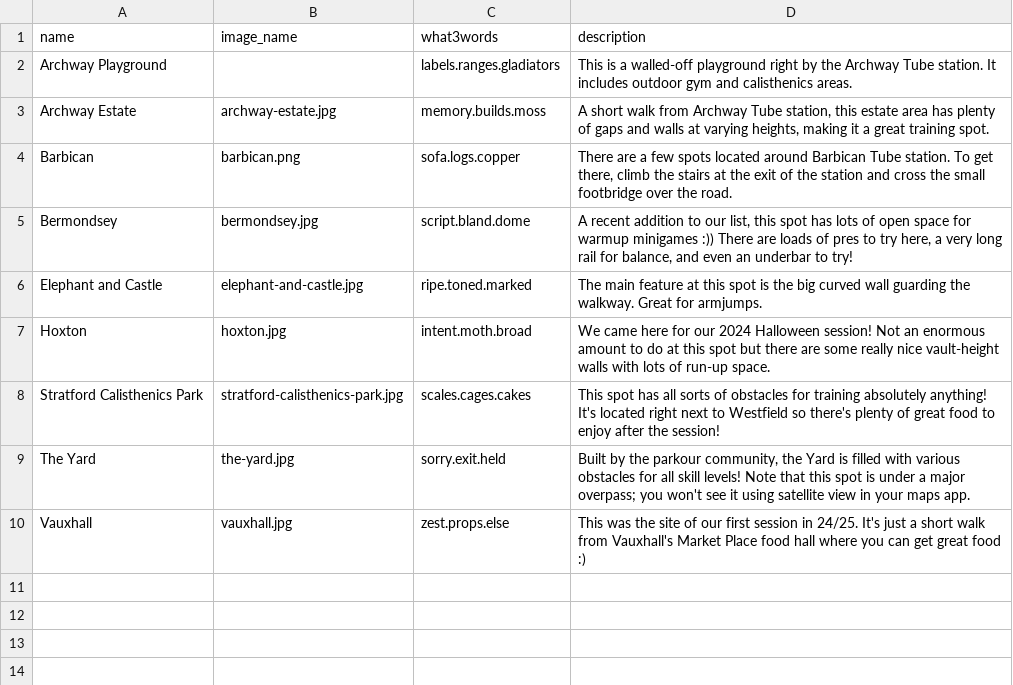
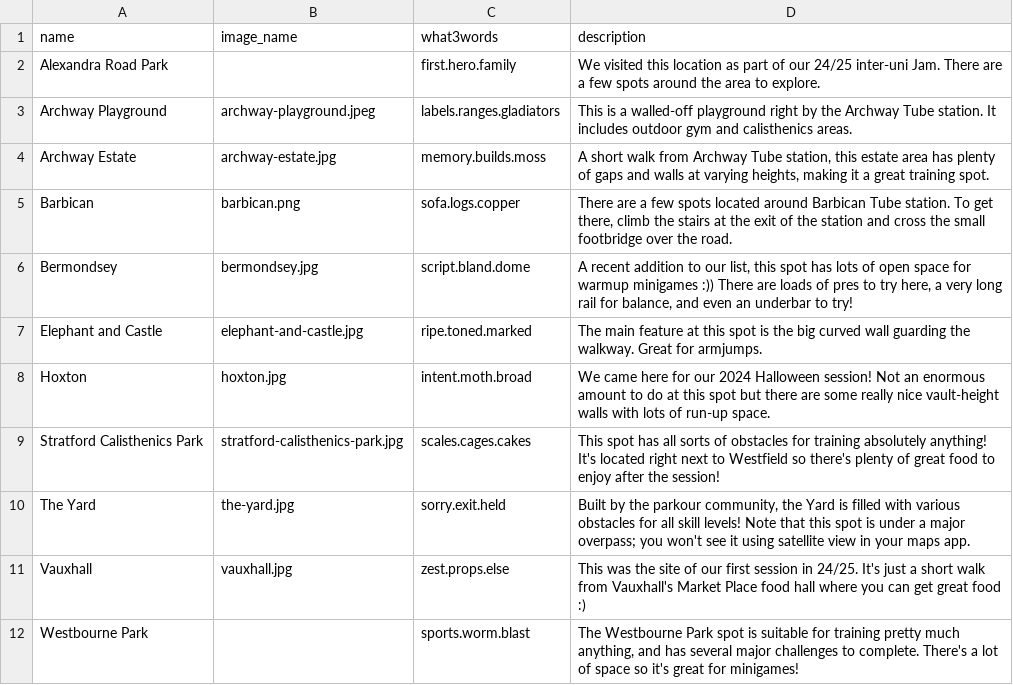
Before and after one commit to ucl-parkour/ucl-parkour-website, a CSV file: src/data/local/spots.csv, drawn as a sheet.

Commit message:
feat(content): add more spots and pictures

```diff
--- a/src/data/local/spots.csv
+++ b/src/data/local/spots.csv
@@ -1,3 +1,4 @@
 name,image_name,what3words,description
-Archway Playground,,labels.ranges.gladiators,"This is a walled-off playground right by the Archway Tube station. It includes outdoor gym and calisthenics areas."
+Alexandra Road Park,,first.hero.family,"We visited this location as part of our 24/25 inter-uni Jam. There are a few spots around the area to explore."
+Archway Playground,archway-playground.jpeg,labels.ranges.gladiators,"This is a walled-off playground right by the Archway Tube station. It includes outdoor gym and calisthenics areas."
 Archway Estate,archway-estate.jpg,memory.builds.moss,"A short walk from Archway Tube station, this estate area has plenty of gaps and walls at varying heights, making it a great training spot."
@@ -10 +11,2 @@ The Yard,the-yard.jpg,sorry.exit.held,"Built by the parkour community, the Yard
 Vauxhall,vauxhall.jpg,zest.props.else,"This was the site of our first session in 24/25. It's just a short walk from Vauxhall's Market Place food hall where you can get great food :)"
+Westbourne Park,,sports.worm.blast,"The Westbourne Park spot is suitable for training pretty much anything, and has several major challenges to complete. There's a lot of space so it's great for minigames!"
```
Also changed, not shown: 1 other file.
